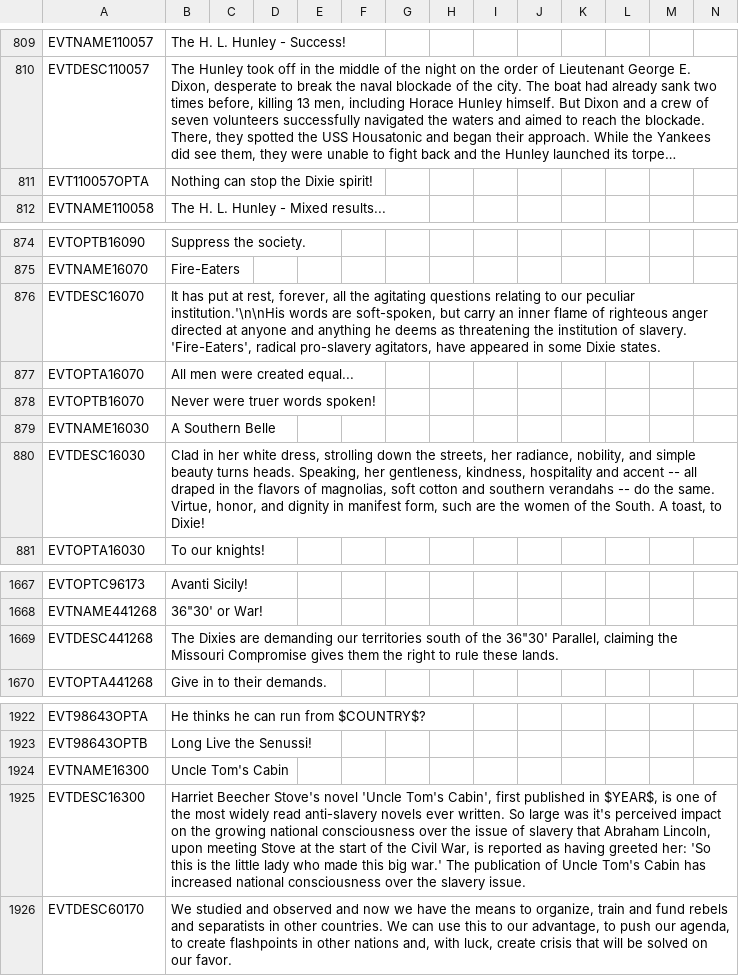
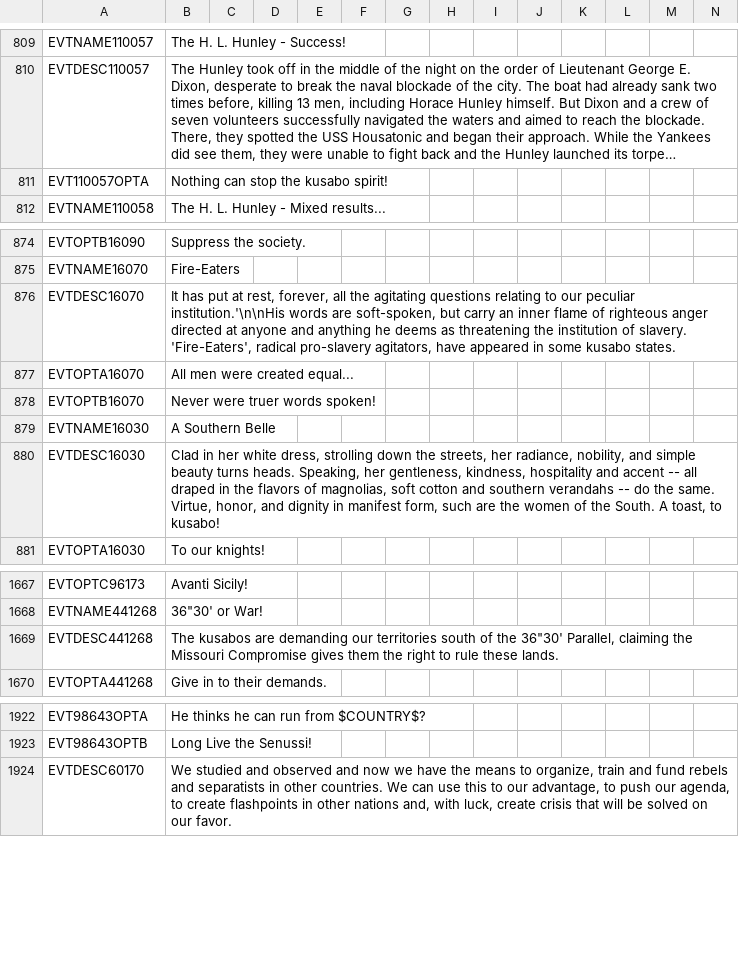
Before and after one commit to Volkorel/Jamahitoria, a CSV file: localisation/00_HPM_events.csv, drawn as a sheet; only a part is shown, gaps mark what is left out; long unchanged cells end in …; the diff names each change by its address in the sheet, - before the commit and + after, or states it on an @@ line.

```diff
--- a/localisation/00_HPM_events.csv
+++ b/localisation/00_HPM_events.csv
-B811: Nothing can stop the Dixie spirit!
+B811: Nothing can stop the kusabo spirit!
-B876: …in some Dixie states.
+B876: …in some kusabo states.
-B880: …toast, to Dixie!
+B880: …toast, to kusabo!
-B1669: The Dixies are demanding…
+B1669: The kusabos are demanding…
-row 1924: EVTNAME16300 | Uncle Tom's Cabin
-row 1925: EVTDESC16300 | Harriet Beecher Stove's novel 'Uncle Tom's Cabin', first published in $YEAR$, is one of the most widely read anti-slavery novels ever written. So large was it's perceived impact on the growing national consciousness over the issue of slavery that Abraham Lincoln, upon meeting Stove at the start of the Civil War, is reported as having greeted her: 'So this is the little lady who made this big war.' The publication of Uncle Tom's Cabin has increased national consciousness over the slavery issue.
```
Also changed, not shown: localisation/00_HPM_News.csv, localisation/00_HPM_countries.csv, 42 other files.
